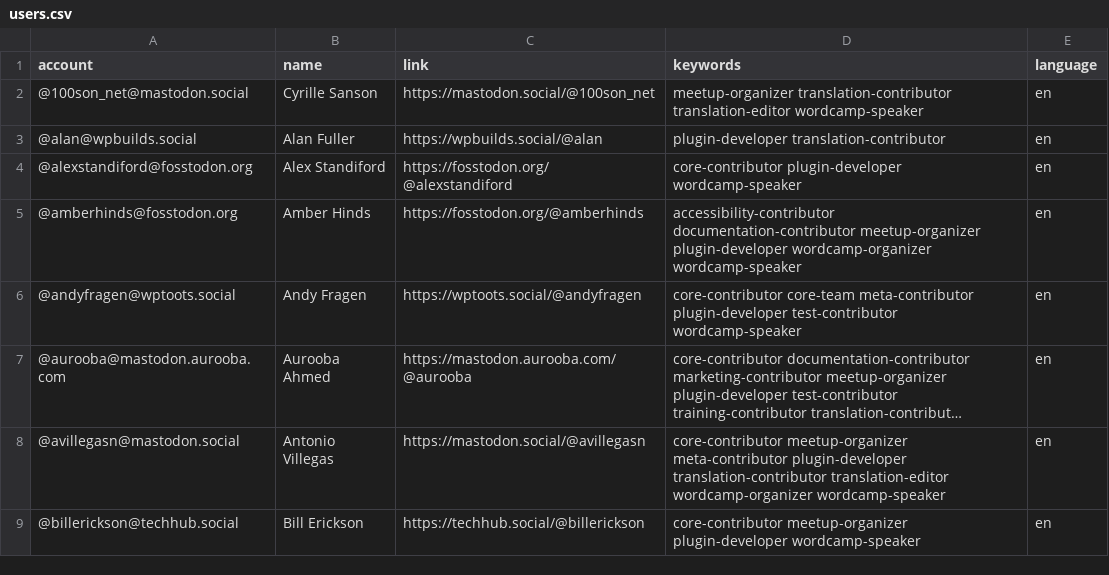
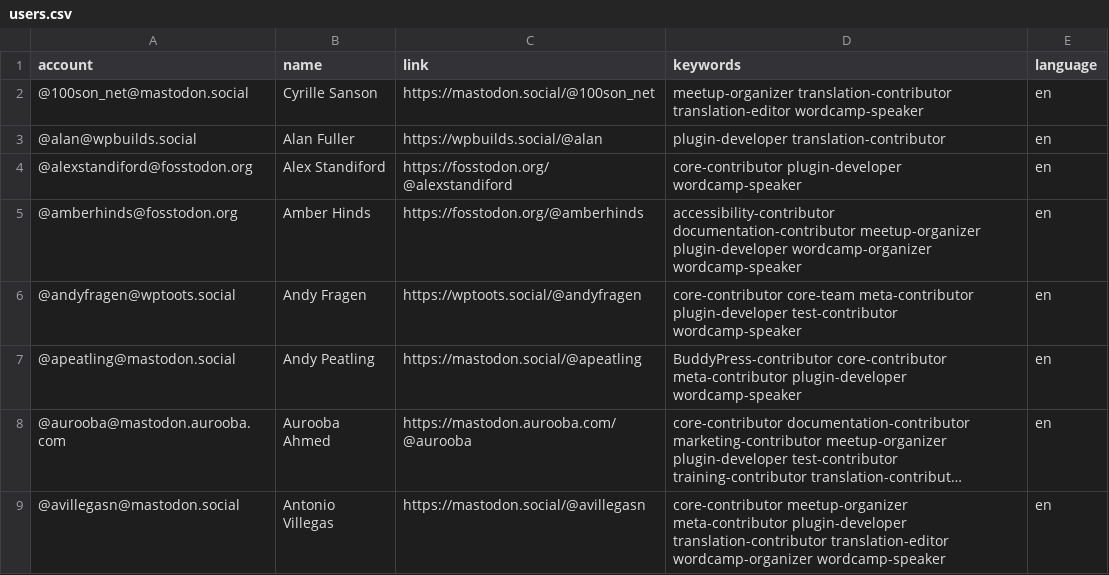
Before and after one commit to danielauener/Mastodon-WordPress-Community, a CSV file: resources/users.csv, drawn as a sheet; only a part is shown; the shorter side is filled out with more unchanged rows; long unchanged cells end in …; the diff names each change by its address in the sheet, - before the commit and + after, or states it on an @@ line.

Commit message:
Update users.csv

```diff
--- a/resources/users.csv
+++ b/resources/users.csv
+row 7: @apeatling@mastodon.social | Andy Peatling | https://mastodon.social/@apeatling | BuddyPress-contributor core-contributor meta-contributor plugin-developer wordcamp-speaker | en
```
